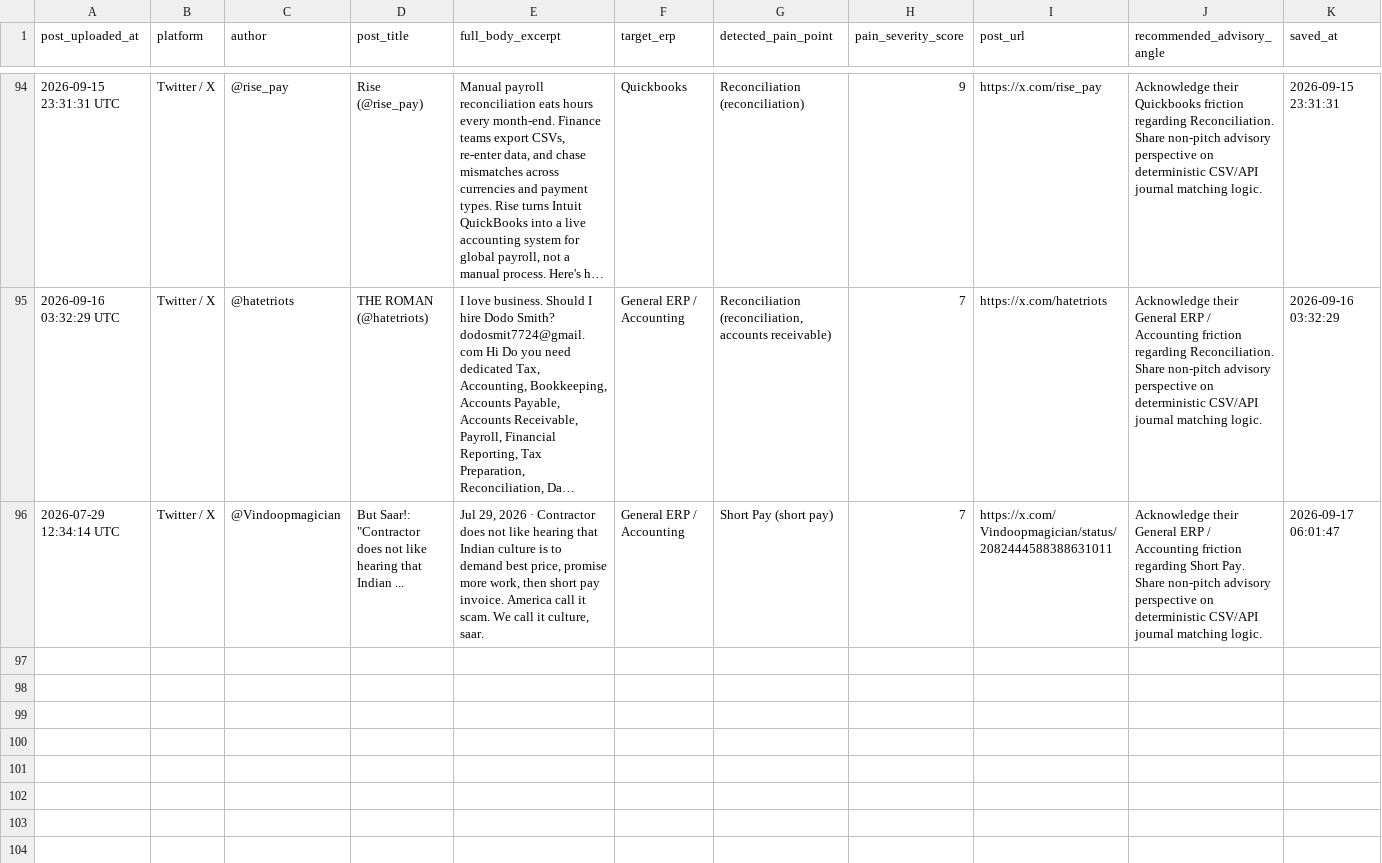
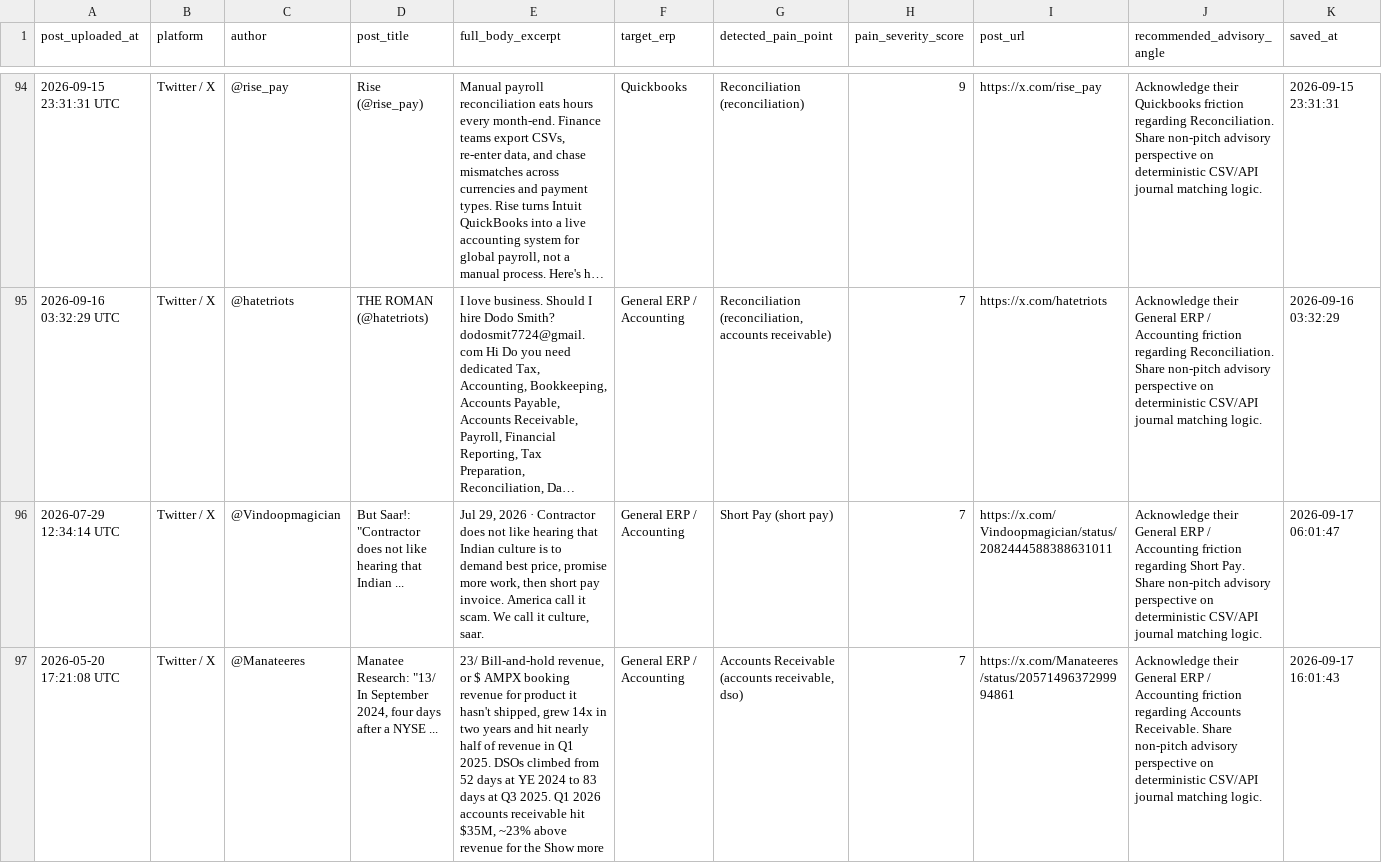
Before and after one commit to k39139215-gif/verasett-social-radar, a CSV file: social_leads/twitter_leads.csv, drawn as a sheet; only a part is shown, gaps mark what is left out; long unchanged cells end in …; the diff names each change by its address in the sheet, - before the commit and + after, or states it on an @@ line.

Commit message:
Auto-harvest: Fresh social intent leads [skip ci]

```diff
--- a/social_leads/twitter_leads.csv
+++ b/social_leads/twitter_leads.csv
+row 97: 2026-05-20 17:21:08 UTC | Twitter / X | @Manateeres | Manatee Research: "13/ In September 2024, four days after a NYSE ... | 23/ Bill-and-hold revenue, or $ AMPX booking revenue for product it hasn't shipped, grew 14x in two years and hit nearly half of revenue in Q1 2025. DSOs climbed from 52 days at YE 2024 to 83 days at Q3 2025. Q1 2026 accounts receivable hit $35M, ~23% above revenue for the Show more | General ERP / Accounting | Accounts Receivable (accounts receivable, dso) | 7 | https://x.com/Manateeres/status/2057149637299994861 | Acknowledge their General ERP / Accounting friction regarding Accounts Receivable. Share non-pitch advisory perspective on deterministic CSV/API journal matching logic. | 2026-09-17 16:01:43
```
Also changed, not shown: 2 other files.
